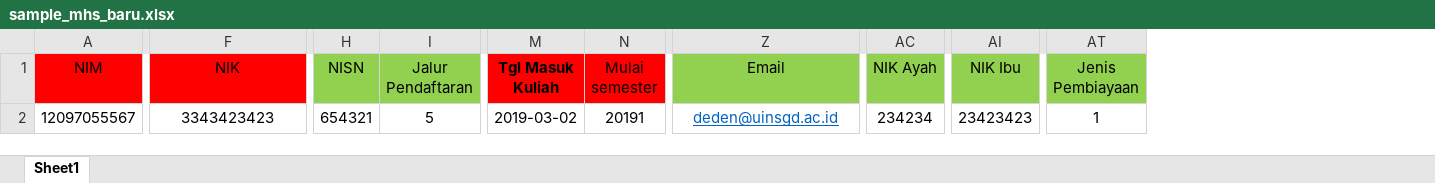
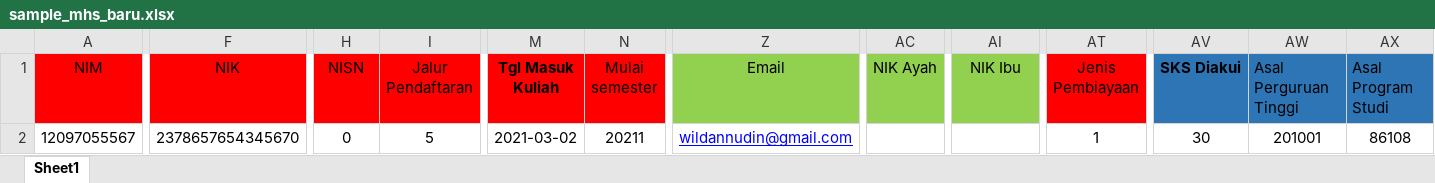
Before and after one commit to wildantea/feeder-importer, an Excel workbook: upload/sample/sample_mhs_baru.xlsx, sheet Sheet1, drawn as a sheet; only a part is shown, gaps mark what is left out; values as stored, in another font and other column widths than the file's, no borders; the diff names each change by its address in the sheet, - before the commit and + after, or states it on an @@ line.

```diff
--- a/upload/sample/sample_mhs_baru.xlsx (sheet Sheet1)
+++ b/upload/sample/sample_mhs_baru.xlsx (sheet Sheet1)
+column AV (SKS Diakui), row 2: 30
+column AW (Asal Perguruan Tinggi), row 2: 201001
+column AX (Asal Program Studi), row 2: 86108
-H1:I1 fill: #92D050
+H1:I1 fill: #FF0000
-AT1 fill: #92D050
+AT1 fill: #FF0000
-F2 (NIK): 3343423423
+F2 (NIK): 2378657654345670
-H2 (NISN): 654321
+H2 (NISN): 0
-M2 (Tgl Masuk Kuliah): 2019-03-02
+M2 (Tgl Masuk Kuliah): 2021-03-02
-N2 (Mulai semester): 20191
+N2 (Mulai semester): 20211
-Z2 (Email): deden@uinsgd.ac.id
+Z2 (Email): wildannudin@gmail.com
-Z2 text colour: #0563C1
+Z2 text colour: #0000FF
-AC2 (NIK Ayah): 234234
+AC2 (NIK Ayah): (empty)
-AI2 (NIK Ibu): 23423423
+AI2 (NIK Ibu): (empty)
```
Also changed, not shown: upload/sample/kelas_sample_baru.xlsx, 56 other files.
